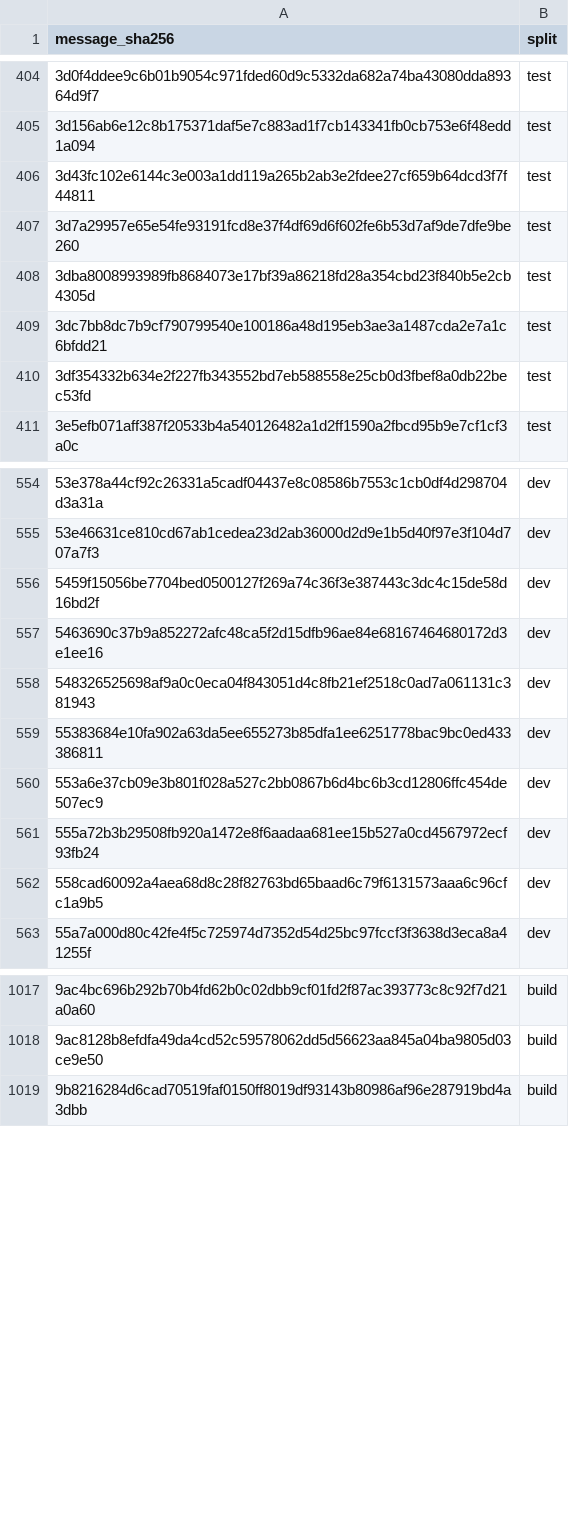
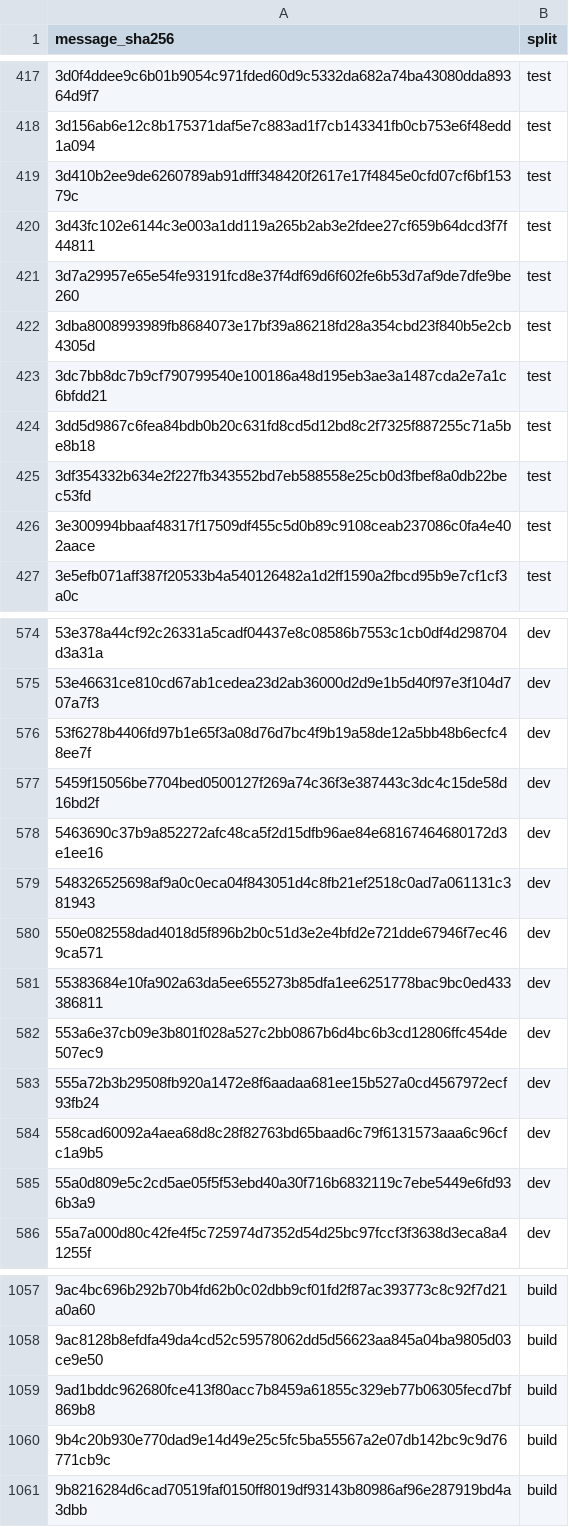
Before and after one commit to josearangos/PrediType, a TSV file: data/corpus/es-co-cs/splits.tsv, drawn as a sheet; only a part is shown, gaps mark what is left out; the diff covers the shown part only.

```diff
--- a/data/corpus/es-co-cs/splits.tsv
+++ b/data/corpus/es-co-cs/splits.tsv
@@ -405,2 +418,3 @@ message_sha256	split
 3d156ab6e12c8b175371daf5e7c883ad1f7cb143341fb0cb753e6f48edd1a094	test
+3d410b2ee9de6260789ab91dfff348420f2617e17f4845e0cfd07cf6bf15379c	test
 3d43fc102e6144c3e003a1dd119a265b2ab3e2fdee27cf659b64dcd3f7f44811	test
@@ -409,3 +423,5 @@ message_sha256	split
 3dc7bb8dc7b9cf790799540e100186a48d195eb3ae3a1487cda2e7a1c6bfdd21	test
+3dd5d9867c6fea84bdb0b20c631fd8cd5d12bd8c2f7325f887255c71a5be8b18	test
 3df354332b634e2f227fb343552bd7eb588558e25cb0d3fbef8a0db22bec53fd	test
+3e300994bbaaf48317f17509df455c5d0b89c9108ceab237086c0fa4e402aace	test
 3e5efb071aff387f20533b4a540126482a1d2ff1590a2fbcd95b9e7cf1cf3a0c	test
@@ -555,2 +575,3 @@ message_sha256	split
 53e46631ce810cd67ab1cedea23d2ab36000d2d9e1b5d40f97e3f104d707a7f3	dev
+53f6278b4406fd97b1e65f3a08d76d7bc4f9b19a58de12a5bb48b6ecfc48ee7f	dev
 5459f15056be7704bed0500127f269a74c36f3e387443c3dc4c15de58d16bd2f	dev
@@ -558,2 +579,3 @@ message_sha256	split
 548326525698af9a0c0eca04f843051d4c8fb21ef2518c0ad7a061131c381943	dev
+550e082558dad4018d5f896b2b0c51d3e2e4bfd2e721dde67946f7ec469ca571	dev
 55383684e10fa902a63da5ee655273b85dfa1ee6251778bac9bc0ed433386811	dev
@@ -562,2 +584,3 @@ message_sha256	split
 558cad60092a4aea68d8c28f82763bd65baad6c79f6131573aaa6c96cfc1a9b5	dev
+55a0d809e5c2cd5ae05f5f53ebd40a30f716b6832119c7ebe5449e6fd936b3a9	dev
 55a7a000d80c42fe4f5c725974d7352d54d25bc97fccf3f3638d3eca8a41255f	dev
@@ -1018,2 +1058,4 @@ message_sha256	split
 9ac8128b8efdfa49da4cd52c59578062dd5d56623aa845a04ba9805d03ce9e50	build
+9ad1bddc962680fce413f80acc7b8459a61855c329eb77b06305fecd7bf869b8	build
+9b4c20b930e770dad9e14d49e25c5fc5ba55567a2e07db142bc9c9d76771cb9c	build
 9b8216284d6cad70519faf0150ff8019df93143b80986af96e287919bd4a3dbb	build
```
Also changed, not shown: 45 added rows elsewhere in this file, data/corpus/es-co-cs/messages.tsv, 16 other files.
